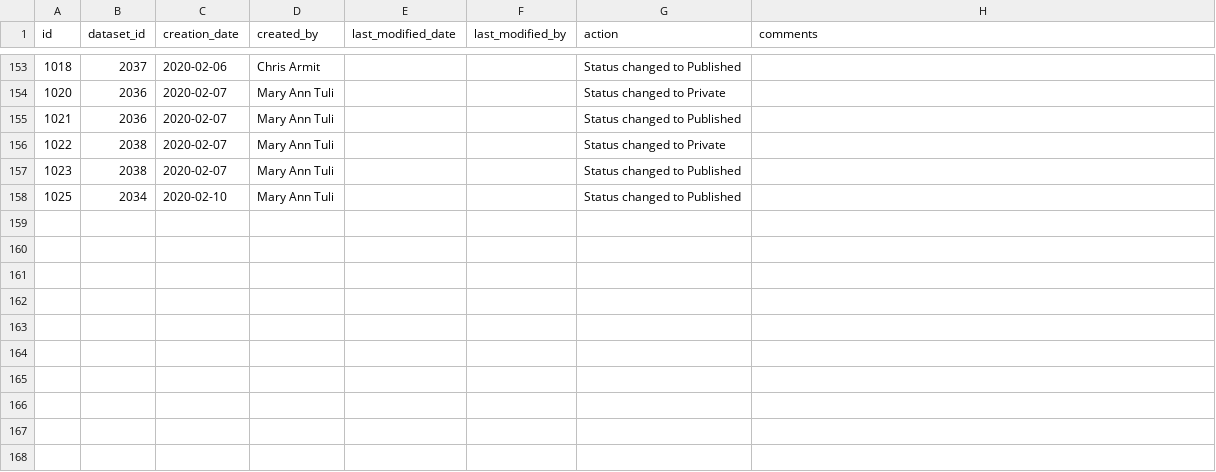
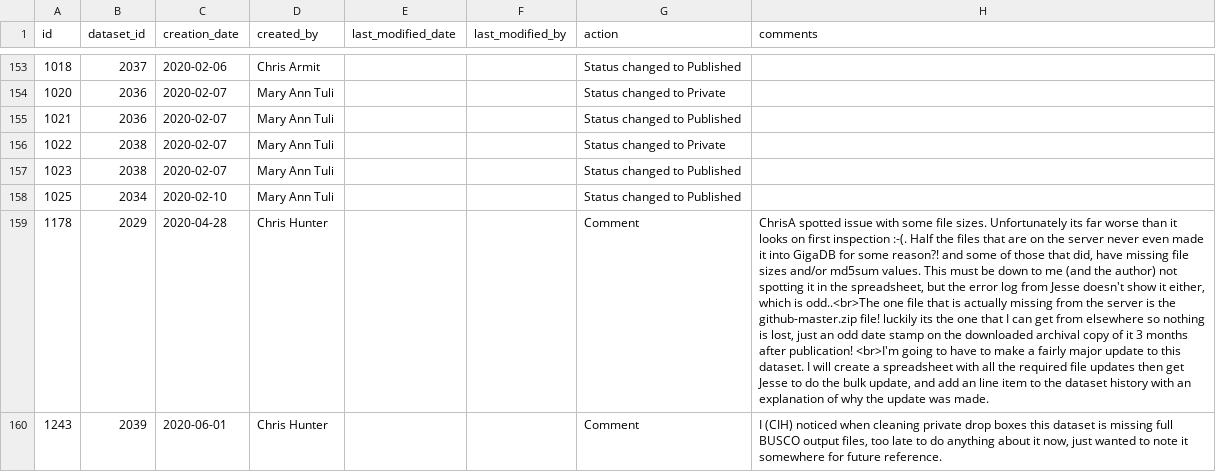
Before and after one commit to pli888/gigadb-website, a CSV file: data/prod_like/curation_log.csv, drawn as a sheet; only a part is shown, gaps mark what is left out; the diff covers the shown part only; the diff names each change by its address in the sheet, - before the commit and + after, or states it on an @@ line.

```diff
--- a/data/prod_like/curation_log.csv
+++ b/data/prod_like/curation_log.csv
+row 159: 1178 | 2029 | 2020-04-28 | Chris Hunter |  |  | Comment | ChrisA spotted issue with some file sizes. Unfortunately its far worse than it looks on first inspection :-(. Half the files that are on the server never even made it into GigaDB for some reason?! and some of those that did, have missing file sizes and/or md5sum values. This must be down to me (and the author) not spotting it in the spreadsheet, but the error log from Jesse doesn't show it either, which is odd..<br>The one file that is actually missing from the server is the github-master.zip file! luckily its the one that I can get from elsewhere so nothing is lost, just an odd date stamp on the downloaded archival copy of it 3 months after publication! <br>I'm going to have to make a fairly major update to this dataset. I will create a spreadsheet with all the required file updates then get Jesse to do the bulk update, and add an line item to the dataset history with an explanation of why the update was made.
+row 160: 1243 | 2039 | 2020-06-01 | Chris Hunter |  |  | Comment | I (CIH) noticed when cleaning private drop boxes this dataset is missing full BUSCO output files, too late to do anything about it now, just wanted to note it somewhere for future reference.
```
Also changed, not shown: 1 added row elsewhere in this file, data/prod_like/file_attributes.csv, data/prod_like/file_sample.csv, 12 other files.
